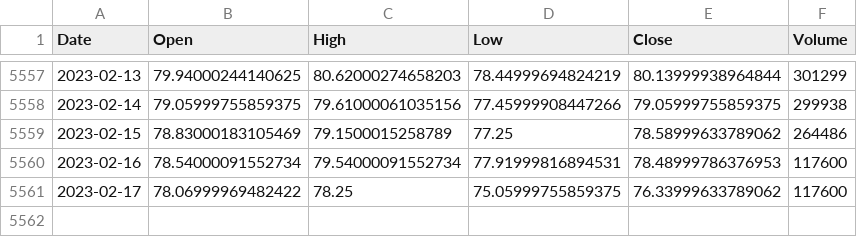
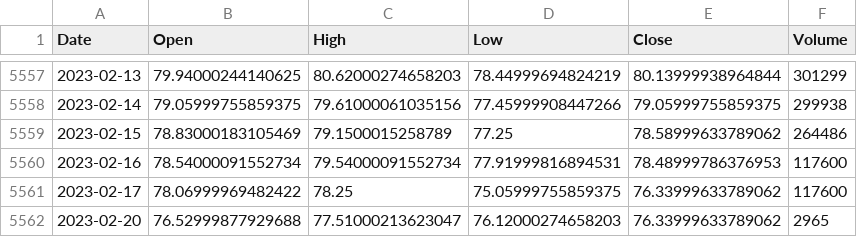
Before and after one commit to eduardo-trejo-es/LSTM_minute_Capital_API, a CSV file: FFT_added_LSTM_All_In_Close_Out_all_relu_added_HG_X/DatasetGen/CRUDE_OIL/CRUDE_OIL_Data.csv, drawn as a sheet; only a part is shown, gaps mark what is left out.

Commit message:
Using it  update FFT1800 data set

```diff
--- a/FFT_added_LSTM_All_In_Close_Out_all_relu_added_HG_X/DatasetGen/CRUDE_OIL/CRUDE_OIL_Data.csv
+++ b/FFT_added_LSTM_All_In_Close_Out_all_relu_added_HG_X/DatasetGen/CRUDE_OIL/CRUDE_OIL_Data.csv
@@ -5561 +5561,2 @@ Date,Open,High,Low,Close,Volume
 2023-02-17,78.06999969482422,78.25,75.05999755859375,76.33999633789062,117600
+2023-02-20,76.52999877929688,77.51000213623047,76.12000274658203,76.33999633789062,2965
```
Also changed, not shown: FFT_added_LSTM_All_In_Close_Out_all_relu_added_HG_X/DatasetGen/CRUDE_OIL/CRUDE_OIL_Data_And_month.csv, FFT_added_LSTM_All_In_Close_Out_all_relu_added_HG_X/DatasetGen/CRUDE_OIL/CRUDE_OIL_Data_And_year.csv, 16 other files.
